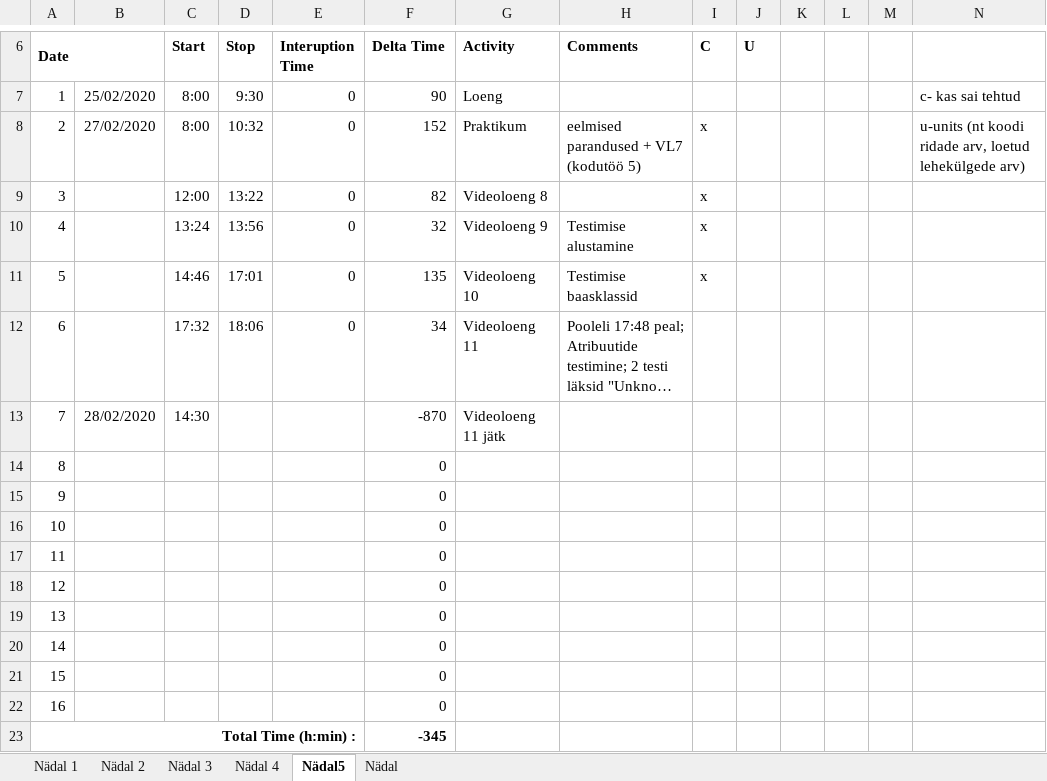
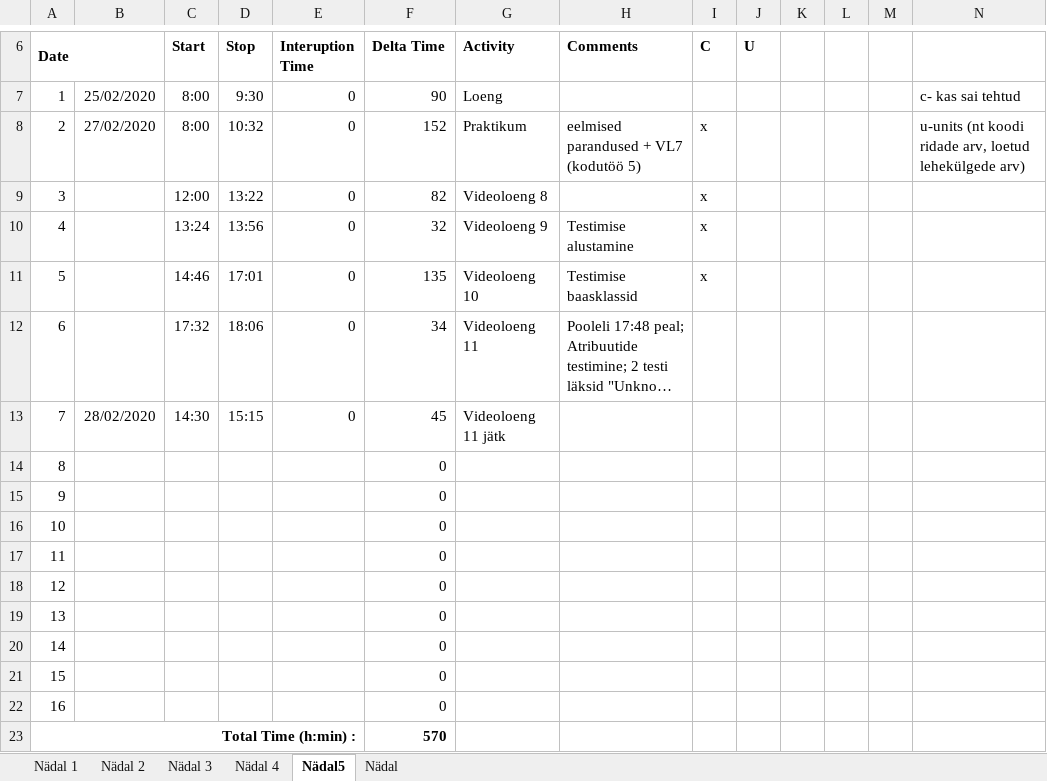
Before and after one commit to AnnabelMa/Kodutood, an Excel workbook: PROGE_Time recording log.xlsx, sheet Nädal5, drawn as a sheet; only a part is shown, gaps mark what is left out; long unchanged cells end in …; values as stored, in another font and other column widths than the file's, no borders; the diff names each change by its address in the sheet, - before the commit and + after, or states it on an @@ line.

```diff
--- a/PROGE_Time recording log.xlsx (sheet Nädal5)
+++ b/PROGE_Time recording log.xlsx (sheet Nädal5)
-D13 (Stop): (empty)
+D13 (Stop): 15:15
-E13 (Interuption Time): (empty)
+E13 (Interuption Time): 0
-F13 (Delta Time): -870
+F13 (Delta Time): 45
-F23 (Delta Time): -345
+F23 (Delta Time): 570
```
Also changed, not shown: 5 other files.
